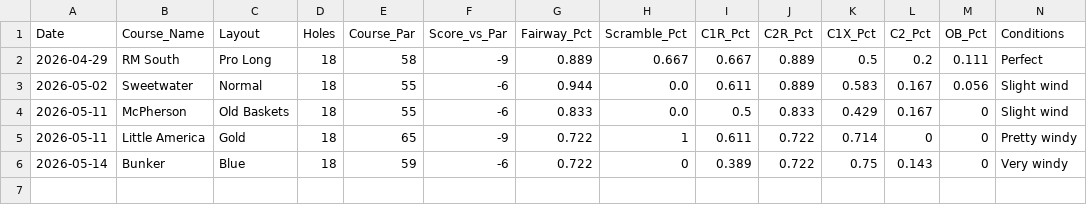
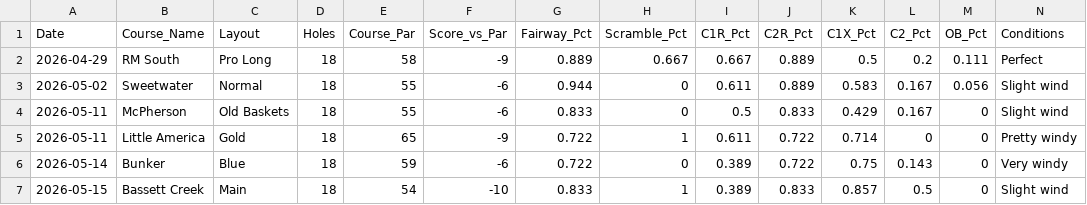
Before and after one commit to henrymyos/disc-golf-analytics, a CSV file: data/Disc Golf Data - Rounds.csv (was data/rounds_cleaned.csv), drawn as a sheet; only a part is shown; rows hold the shown columns only; the diff names each change by its address in the sheet, - before the commit and + after, or states it on an @@ line.

```diff
--- a/data/rounds_cleaned.csv
+++ b/data/Disc Golf Data - Rounds.csv
-H3:H4 (Scramble_Pct): 0.0
+H3:H4 (Scramble_Pct): 0
+row 7: 2026-05-15 | Bassett Creek | Main | 18 | 54 | -10 | 0.833 | 1 | 0.389 | 0.833 | 0.857 | 0.5 | 0 | Slight wind
```
Also changed, not shown: data/holes_cleaned.csv.
